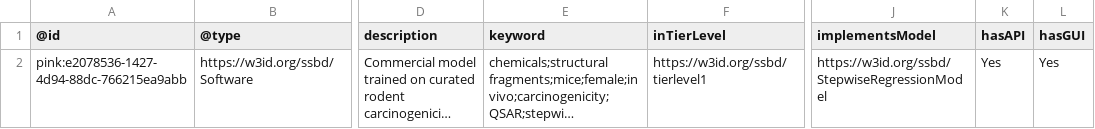
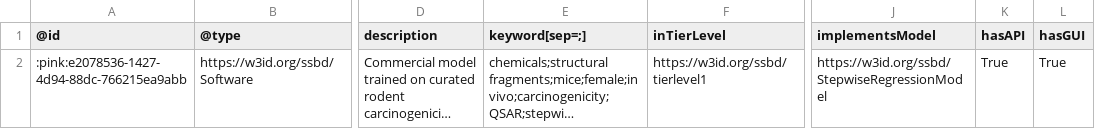
Before and after one commit to PINK-project/PINK-annotation-schema, a CSV file: example_spreadsheets/software_release_example.csv, drawn as a sheet; only a part is shown, gaps mark what is left out; long unchanged cells end in …; the diff names each change by its address in the sheet, - before the commit and + after, or states it on an @@ line.

```diff
--- a/example_spreadsheets/software_release_example.csv
+++ b/example_spreadsheets/software_release_example.csv
-E1: keyword
+E1: keyword[sep=;]
-A2 (@id): pink:e2078536-1427-4d94-88dc-766215ea9abb
+A2 (@id): :pink:e2078536-1427-4d94-88dc-766215ea9abb
-K2 (hasAPI): Yes
+K2 (hasAPI): True
-L2 (hasGUI): Yes
+L2 (hasGUI): True
```
Also changed, not shown: example_spreadsheets/computation_type_example.csv, project_wide_resources/agents.csv.
